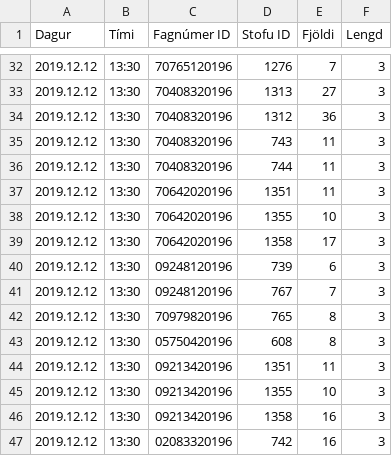
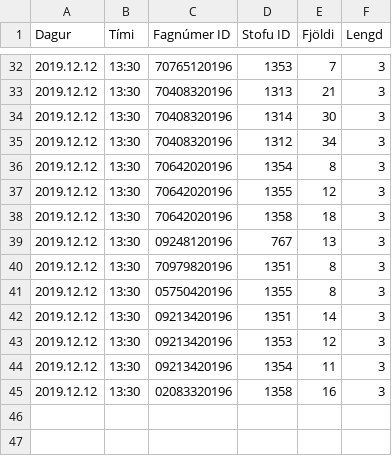
Before and after one commit to tprunarsson/Bessy-Rooms, a CSV file: import18.csv, drawn as a sheet; only a part is shown, gaps mark what is left out; the diff covers the shown part only.

```diff
--- a/import18.csv
+++ b/import18.csv
@@ -32,16 +32,14 @@ Dagur;Tími;Fagnúmer ID;Stofu ID;Fjöldi;Lengd
-2019.12.12;13:30;70765120196;1276;7;3
-2019.12.12;13:30;70408320196;1313;27;3
-2019.12.12;13:30;70408320196;1312;36;3
-2019.12.12;13:30;70408320196;743;11;3
-2019.12.12;13:30;70408320196;744;11;3
-2019.12.12;13:30;70642020196;1351;11;3
-2019.12.12;13:30;70642020196;1355;10;3
-2019.12.12;13:30;70642020196;1358;17;3
-2019.12.12;13:30;09248120196;739;6;3
-2019.12.12;13:30;09248120196;767;7;3
-2019.12.12;13:30;70979820196;765;8;3
-2019.12.12;13:30;05750420196;608;8;3
-2019.12.12;13:30;09213420196;1351;11;3
-2019.12.12;13:30;09213420196;1355;10;3
-2019.12.12;13:30;09213420196;1358;16;3
-2019.12.12;13:30;02083320196;742;16;3
+2019.12.12;13:30;70765120196;1353;7;3
+2019.12.12;13:30;70408320196;1313;21;3
+2019.12.12;13:30;70408320196;1314;30;3
+2019.12.12;13:30;70408320196;1312;34;3
+2019.12.12;13:30;70642020196;1354;8;3
+2019.12.12;13:30;70642020196;1355;12;3
+2019.12.12;13:30;70642020196;1358;18;3
+2019.12.12;13:30;09248120196;767;13;3
+2019.12.12;13:30;70979820196;1351;8;3
+2019.12.12;13:30;05750420196;1355;8;3
+2019.12.12;13:30;09213420196;1351;14;3
+2019.12.12;13:30;09213420196;1353;12;3
+2019.12.12;13:30;09213420196;1354;11;3
+2019.12.12;13:30;02083320196;1358;16;3
```
Also changed, not shown: 2 added rows, 2 removed rows and 28 edited cells elsewhere in this file.
